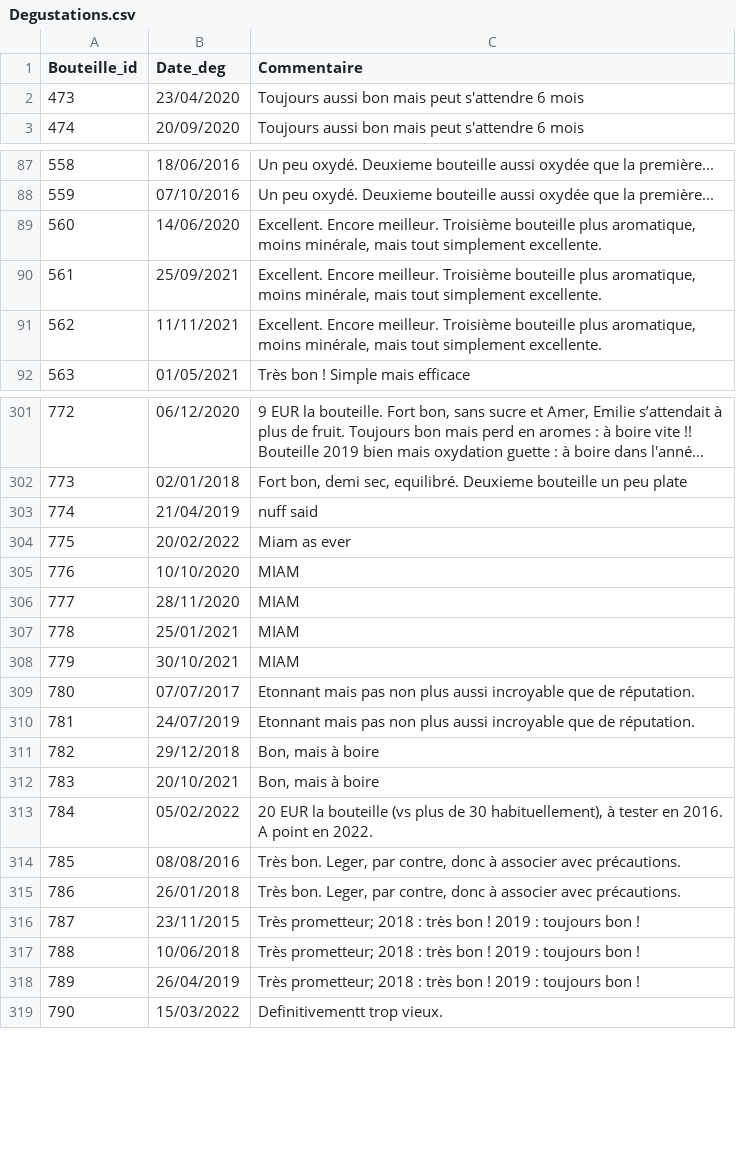
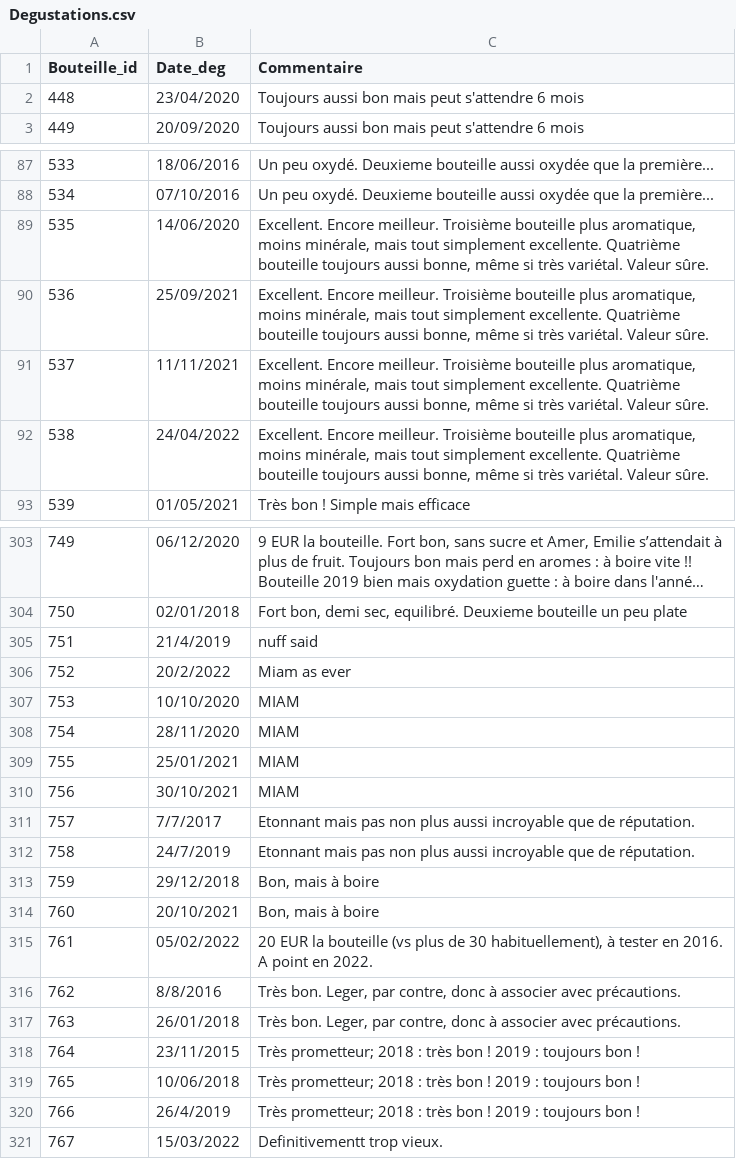
Before and after one commit to FlorentGeron/bacchus, a CSV file: lib/assets/user/Degustations.csv, drawn as a sheet; only a part is shown, gaps mark what is left out; long unchanged cells end in …; addresses are those after the commit; the diff covers the shown part only; the diff names each change by its address in the sheet, - before the commit and + after, or states it on an @@ line.

```diff
--- a/lib/assets/user/Degustations.csv
+++ b/lib/assets/user/Degustations.csv
@@ column A (Bouteille_id) renumbered from row 2 down @@
-C89:C91 (Commentaire): …simplement excellente.
+C89:C91 (Commentaire): …simplement excellente. Quatrième bouteille toujours aussi bonne, même si très variétal. Valeur sûre.
+row 92: 538 | 24/04/2022 | Excellent. Encore meilleur. Troisième bouteille plus aromatique, moins minérale, mais tout simplement excellente. Quatrième bouteille toujours aussi bonne, même si très variétal. Valeur sûre.
-B305 (Date_deg): 21/04/2019
+B305 (Date_deg): 21/4/2019
-B306 (Date_deg): 20/02/2022
+B306 (Date_deg): 20/2/2022
-B311 (Date_deg): 07/07/2017
+B311 (Date_deg): 7/7/2017
-B312 (Date_deg): 24/07/2019
+B312 (Date_deg): 24/7/2019
-B316 (Date_deg): 08/08/2016
+B316 (Date_deg): 8/8/2016
-B320 (Date_deg): 26/04/2019
+B320 (Date_deg): 26/4/2019
```
Also changed, not shown: 1 added row and 55 edited cells elsewhere in this file, lib/assets/user/Bouteilles.csv, 3 other files.
